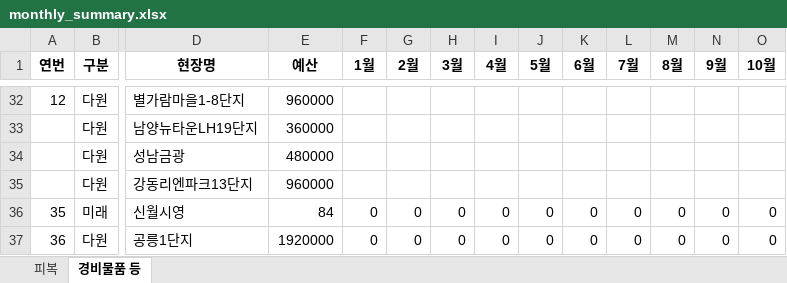
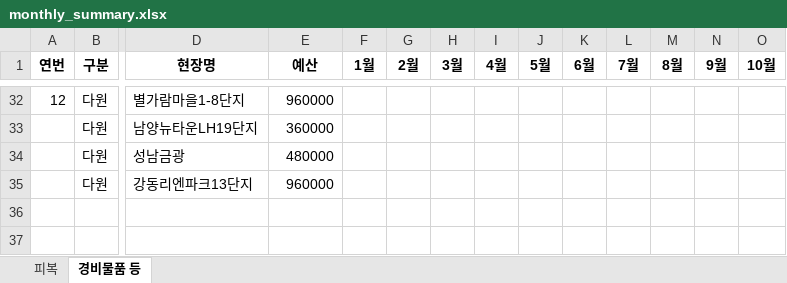
Before and after one commit to Choi-jaehyuk-6453/supply-request, an Excel workbook: monthly_summary.xlsx, sheet 경비물품 등, drawn as a sheet; only a part is shown, gaps mark what is left out; values as stored, in another font and other column widths than the file's, no borders; rows hold the shown columns only; the diff names each change by its address in the sheet, - before the commit and + after, or states it on an @@ line.

```diff
--- a/monthly_summary.xlsx (sheet 경비물품 등)
+++ b/monthly_summary.xlsx (sheet 경비물품 등)
-row 36: 35 | 미래 | 신월시영 | 84 | 0 | 0 | 0 | 0 | 0 | 0 | 0 | 0 | 0 | 0
-row 37: 36 | 다원 | 공릉1단지 | 1920000 | 0 | 0 | 0 | 0 | 0 | 0 | 0 | 0 | 0 | 0
```
Also changed, not shown: sheet 피복, 1 other file.
